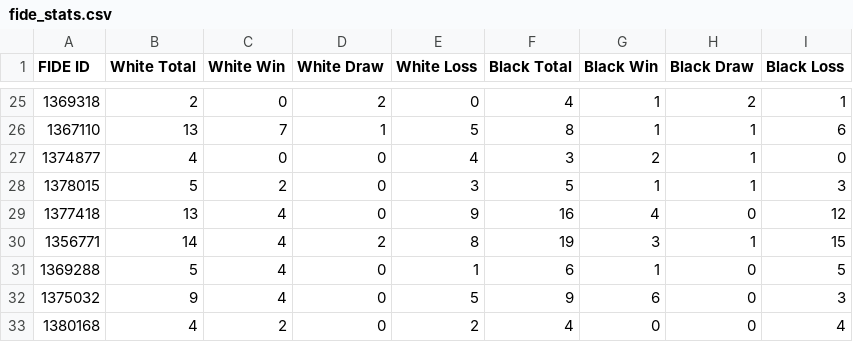
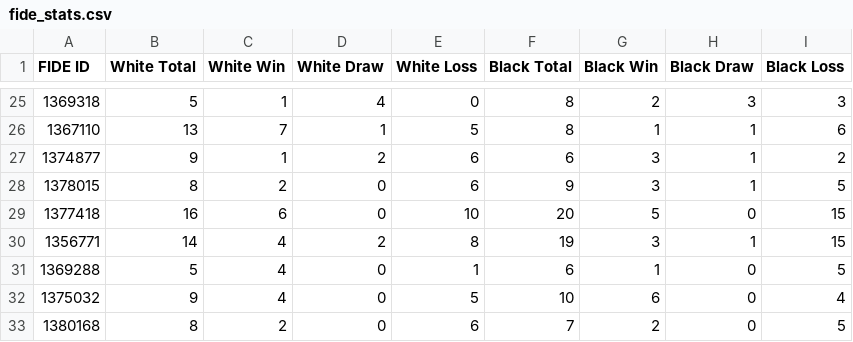
Before and after one commit to jijiduc/chess-club-sion, a CSV file: web-scrapper-fide/fide_stats.csv, drawn as a sheet; only a part is shown, gaps mark what is left out; the diff covers the shown part only.

```diff
--- a/web-scrapper-fide/fide_stats.csv
+++ b/web-scrapper-fide/fide_stats.csv
@@ -25,9 +25,9 @@ FIDE ID,White Total,White Win,White Draw,White Loss,Black Total,Black Win,Black
-1369318,2,0,2,0,4,1,2,1
+1369318,5,1,4,0,8,2,3,3
 1367110,13,7,1,5,8,1,1,6
-1374877,4,0,0,4,3,2,1,0
-1378015,5,2,0,3,5,1,1,3
-1377418,13,4,0,9,16,4,0,12
+1374877,9,1,2,6,6,3,1,2
+1378015,8,2,0,6,9,3,1,5
+1377418,16,6,0,10,20,5,0,15
 1356771,14,4,2,8,19,3,1,15
 1369288,5,4,0,1,6,1,0,5
-1375032,9,4,0,5,9,6,0,3
-1380168,4,2,0,2,4,0,0,4
+1375032,9,4,0,5,10,6,0,4
+1380168,8,2,0,6,7,2,0,5
```
Also changed, not shown: 1 added row and 43 edited cells elsewhere in this file, web-scrapper-fide/fide_elo.csv, web-scrapper-fide/fide_history.csv, 2 other files.
